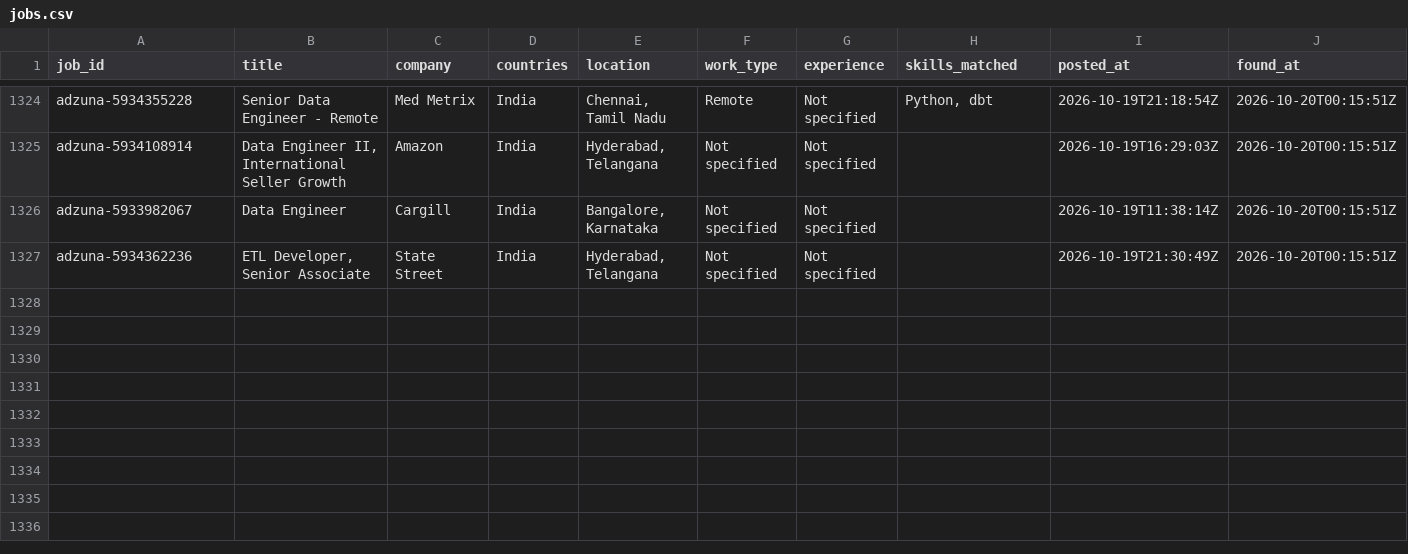
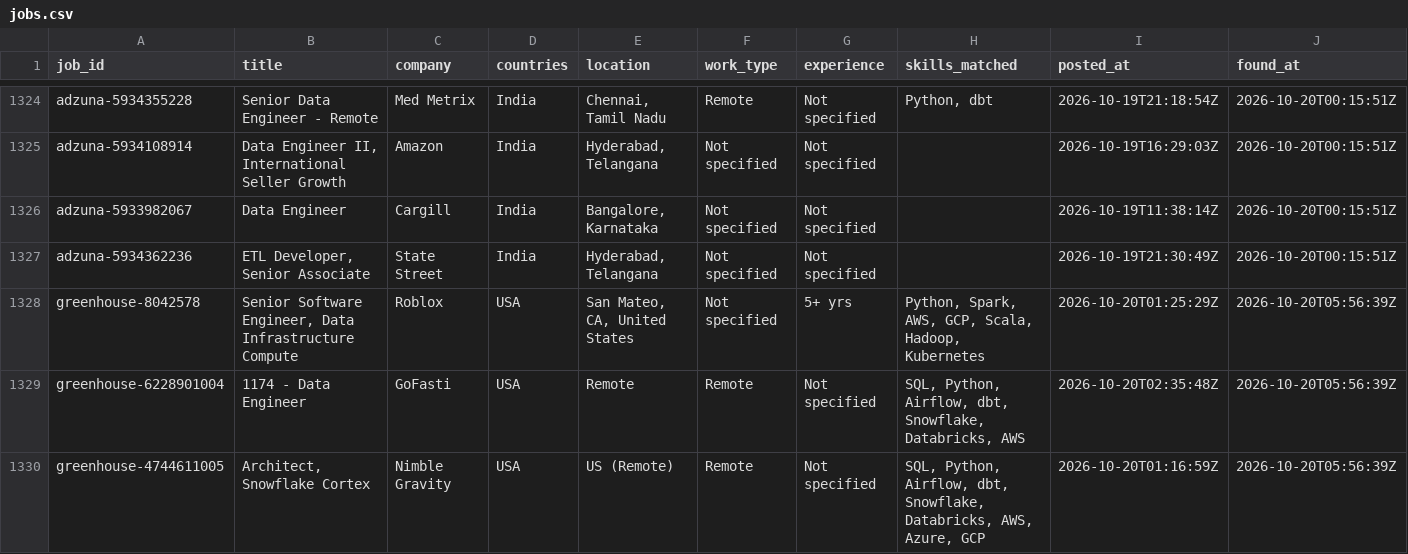
Before and after one commit to VenkyReddy09/job-hunter, a CSV file: data/jobs.csv, drawn as a sheet; only a part is shown, gaps mark what is left out; rows hold the shown columns only; the diff names each change by its address in the sheet, - before the commit and + after, or states it on an @@ line.

```diff
--- a/data/jobs.csv
+++ b/data/jobs.csv
+row 1328: greenhouse-8042578 | Senior Software Engineer, Data Infrastructure Compute | Roblox | USA | San Mateo, CA, United States | Not specified | 5+ yrs | Python, Spark, AWS, GCP, Scala, Hadoop, Kubernetes | 2026-10-20T01:25:29Z | 2026-10-20T05:56:39Z
+row 1329: greenhouse-6228901004 | 1174 - Data Engineer | GoFasti | USA | Remote | Remote | Not specified | SQL, Python, Airflow, dbt, Snowflake, Databricks, AWS | 2026-10-20T02:35:48Z | 2026-10-20T05:56:39Z
+row 1330: greenhouse-4744611005 | Architect, Snowflake Cortex | Nimble Gravity | USA | US (Remote) | Remote | Not specified | SQL, Python, Airflow, dbt, Snowflake, Databricks, AWS, Azure, GCP | 2026-10-20T01:16:59Z | 2026-10-20T05:56:39Z
```
Also changed, not shown: jobs/2026-10-19/USA.csv, 1 other file.
